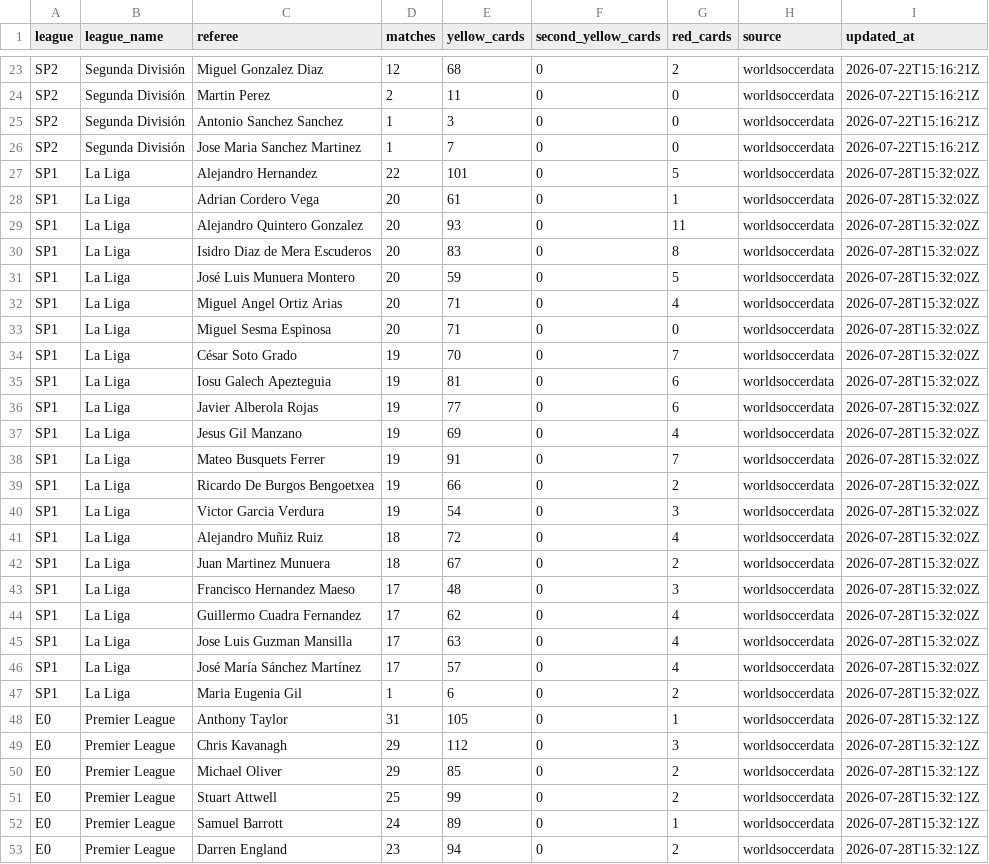
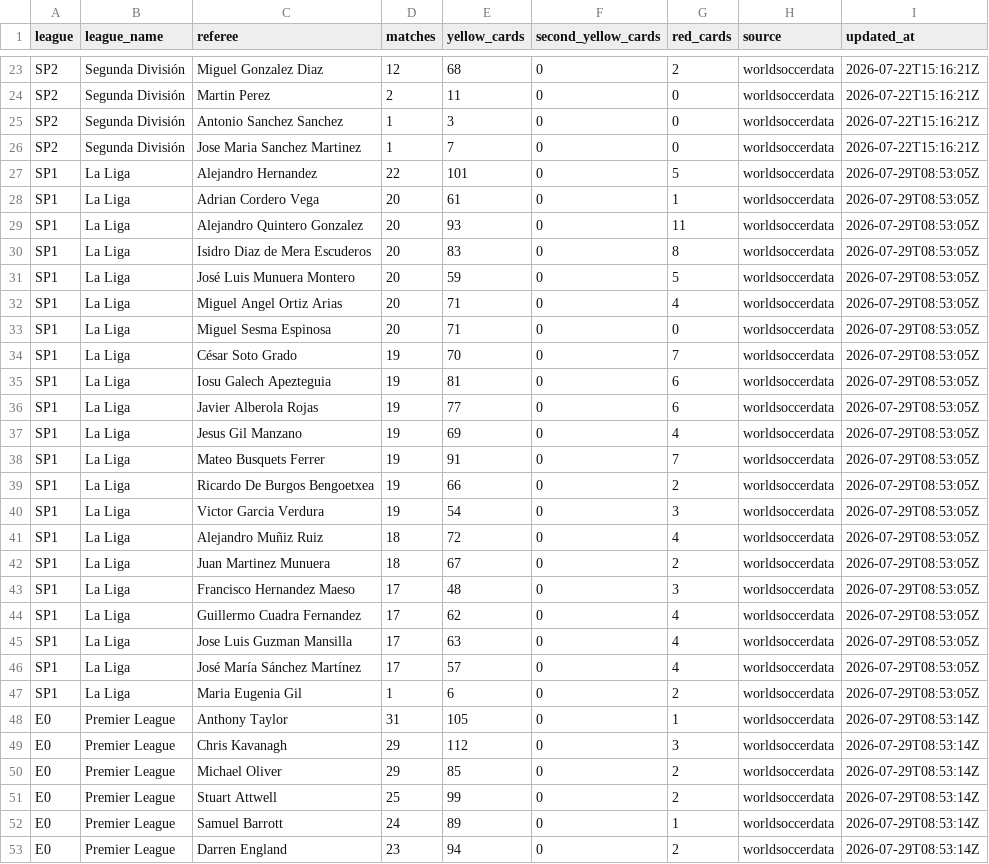
Before and after one commit to alvaarocl/kickdex, a CSV file: DATOS/referees_season.csv, drawn as a sheet; only a part is shown, gaps mark what is left out; the diff covers the shown part only.

```diff
--- a/DATOS/referees_season.csv
+++ b/DATOS/referees_season.csv
@@ -26,28 +26,28 @@ SP2,Segunda División,Antonio Sanchez Sanchez,1,3,0,0,worldsoccerdata,2026-07-22
 SP2,Segunda División,Jose Maria Sanchez Martinez,1,7,0,0,worldsoccerdata,2026-07-22T15:16:21Z
-SP1,La Liga,Alejandro Hernandez,22,101,0,5,worldsoccerdata,2026-07-28T15:32:02Z
-SP1,La Liga,Adrian Cordero Vega,20,61,0,1,worldsoccerdata,2026-07-28T15:32:02Z
-SP1,La Liga,Alejandro Quintero Gonzalez,20,93,0,11,worldsoccerdata,2026-07-28T15:32:02Z
-SP1,La Liga,Isidro Diaz de Mera Escuderos,20,83,0,8,worldsoccerdata,2026-07-28T15:32:02Z
-SP1,La Liga,José Luis Munuera Montero,20,59,0,5,worldsoccerdata,2026-07-28T15:32:02Z
-SP1,La Liga,Miguel Angel Ortiz Arias,20,71,0,4,worldsoccerdata,2026-07-28T15:32:02Z
-SP1,La Liga,Miguel Sesma Espinosa,20,71,0,0,worldsoccerdata,2026-07-28T15:32:02Z
-SP1,La Liga,César Soto Grado,19,70,0,7,worldsoccerdata,2026-07-28T15:32:02Z
-SP1,La Liga,Iosu Galech Apezteguia,19,81,0,6,worldsoccerdata,2026-07-28T15:32:02Z
-SP1,La Liga,Javier Alberola Rojas,19,77,0,6,worldsoccerdata,2026-07-28T15:32:02Z
-SP1,La Liga,Jesus Gil Manzano,19,69,0,4,worldsoccerdata,2026-07-28T15:32:02Z
-SP1,La Liga,Mateo Busquets Ferrer,19,91,0,7,worldsoccerdata,2026-07-28T15:32:02Z
-SP1,La Liga,Ricardo De Burgos Bengoetxea,19,66,0,2,worldsoccerdata,2026-07-28T15:32:02Z
-SP1,La Liga,Victor Garcia Verdura,19,54,0,3,worldsoccerdata,2026-07-28T15:32:02Z
-SP1,La Liga,Alejandro Muñiz Ruiz,18,72,0,4,worldsoccerdata,2026-07-28T15:32:02Z
-SP1,La Liga,Juan Martinez Munuera,18,67,0,2,worldsoccerdata,2026-07-28T15:32:02Z
-SP1,La Liga,Francisco Hernandez Maeso,17,48,0,3,worldsoccerdata,2026-07-28T15:32:02Z
-SP1,La Liga,Guillermo Cuadra Fernandez,17,62,0,4,worldsoccerdata,2026-07-28T15:32:02Z
-SP1,La Liga,Jose Luis Guzman Mansilla,17,63,0,4,worldsoccerdata,2026-07-28T15:32:02Z
-SP1,La Liga,José María Sánchez Martínez,17,57,0,4,worldsoccerdata,2026-07-28T15:32:02Z
-SP1,La Liga,Maria Eugenia Gil,1,6,0,2,worldsoccerdata,2026-07-28T15:32:02Z
-E0,Premier League,Anthony Taylor,31,105,0,1,worldsoccerdata,2026-07-28T15:32:12Z
-E0,Premier League,Chris Kavanagh,29,112,0,3,worldsoccerdata,2026-07-28T15:32:12Z
-E0,Premier League,Michael Oliver,29,85,0,2,worldsoccerdata,2026-07-28T15:32:12Z
-E0,Premier League,Stuart Attwell,25,99,0,2,worldsoccerdata,2026-07-28T15:32:12Z
-E0,Premier League,Samuel Barrott,24,89,0,1,worldsoccerdata,2026-07-28T15:32:12Z
-E0,Premier League,Darren England,23,94,0,2,worldsoccerdata,2026-07-28T15:32:12Z
+SP1,La Liga,Alejandro Hernandez,22,101,0,5,worldsoccerdata,2026-07-29T08:53:05Z
+SP1,La Liga,Adrian Cordero Vega,20,61,0,1,worldsoccerdata,2026-07-29T08:53:05Z
+SP1,La Liga,Alejandro Quintero Gonzalez,20,93,0,11,worldsoccerdata,2026-07-29T08:53:05Z
+SP1,La Liga,Isidro Diaz de Mera Escuderos,20,83,0,8,worldsoccerdata,2026-07-29T08:53:05Z
+SP1,La Liga,José Luis Munuera Montero,20,59,0,5,worldsoccerdata,2026-07-29T08:53:05Z
+SP1,La Liga,Miguel Angel Ortiz Arias,20,71,0,4,worldsoccerdata,2026-07-29T08:53:05Z
+SP1,La Liga,Miguel Sesma Espinosa,20,71,0,0,worldsoccerdata,2026-07-29T08:53:05Z
+SP1,La Liga,César Soto Grado,19,70,0,7,worldsoccerdata,2026-07-29T08:53:05Z
+SP1,La Liga,Iosu Galech Apezteguia,19,81,0,6,worldsoccerdata,2026-07-29T08:53:05Z
+SP1,La Liga,Javier Alberola Rojas,19,77,0,6,worldsoccerdata,2026-07-29T08:53:05Z
+SP1,La Liga,Jesus Gil Manzano,19,69,0,4,worldsoccerdata,2026-07-29T08:53:05Z
+SP1,La Liga,Mateo Busquets Ferrer,19,91,0,7,worldsoccerdata,2026-07-29T08:53:05Z
+SP1,La Liga,Ricardo De Burgos Bengoetxea,19,66,0,2,worldsoccerdata,2026-07-29T08:53:05Z
+SP1,La Liga,Victor Garcia Verdura,19,54,0,3,worldsoccerdata,2026-07-29T08:53:05Z
+SP1,La Liga,Alejandro Muñiz Ruiz,18,72,0,4,worldsoccerdata,2026-07-29T08:53:05Z
+SP1,La Liga,Juan Martinez Munuera,18,67,0,2,worldsoccerdata,2026-07-29T08:53:05Z
+SP1,La Liga,Francisco Hernandez Maeso,17,48,0,3,worldsoccerdata,2026-07-29T08:53:05Z
+SP1,La Liga,Guillermo Cuadra Fernandez,17,62,0,4,worldsoccerdata,2026-07-29T08:53:05Z
+SP1,La Liga,Jose Luis Guzman Mansilla,17,63,0,4,worldsoccerdata,2026-07-29T08:53:05Z
+SP1,La Liga,José María Sánchez Martínez,17,57,0,4,worldsoccerdata,2026-07-29T08:53:05Z
+SP1,La Liga,Maria Eugenia Gil,1,6,0,2,worldsoccerdata,2026-07-29T08:53:05Z
+E0,Premier League,Anthony Taylor,31,105,0,1,worldsoccerdata,2026-07-29T08:53:14Z
+E0,Premier League,Chris Kavanagh,29,112,0,3,worldsoccerdata,2026-07-29T08:53:14Z
+E0,Premier League,Michael Oliver,29,85,0,2,worldsoccerdata,2026-07-29T08:53:14Z
+E0,Premier League,Stuart Attwell,25,99,0,2,worldsoccerdata,2026-07-29T08:53:14Z
+E0,Premier League,Samuel Barrott,24,89,0,1,worldsoccerdata,2026-07-29T08:53:14Z
+E0,Premier League,Darren England,23,94,0,2,worldsoccerdata,2026-07-29T08:53:14Z
```
Also changed, not shown: 169 edited cells elsewhere in this file, 8 other files.
